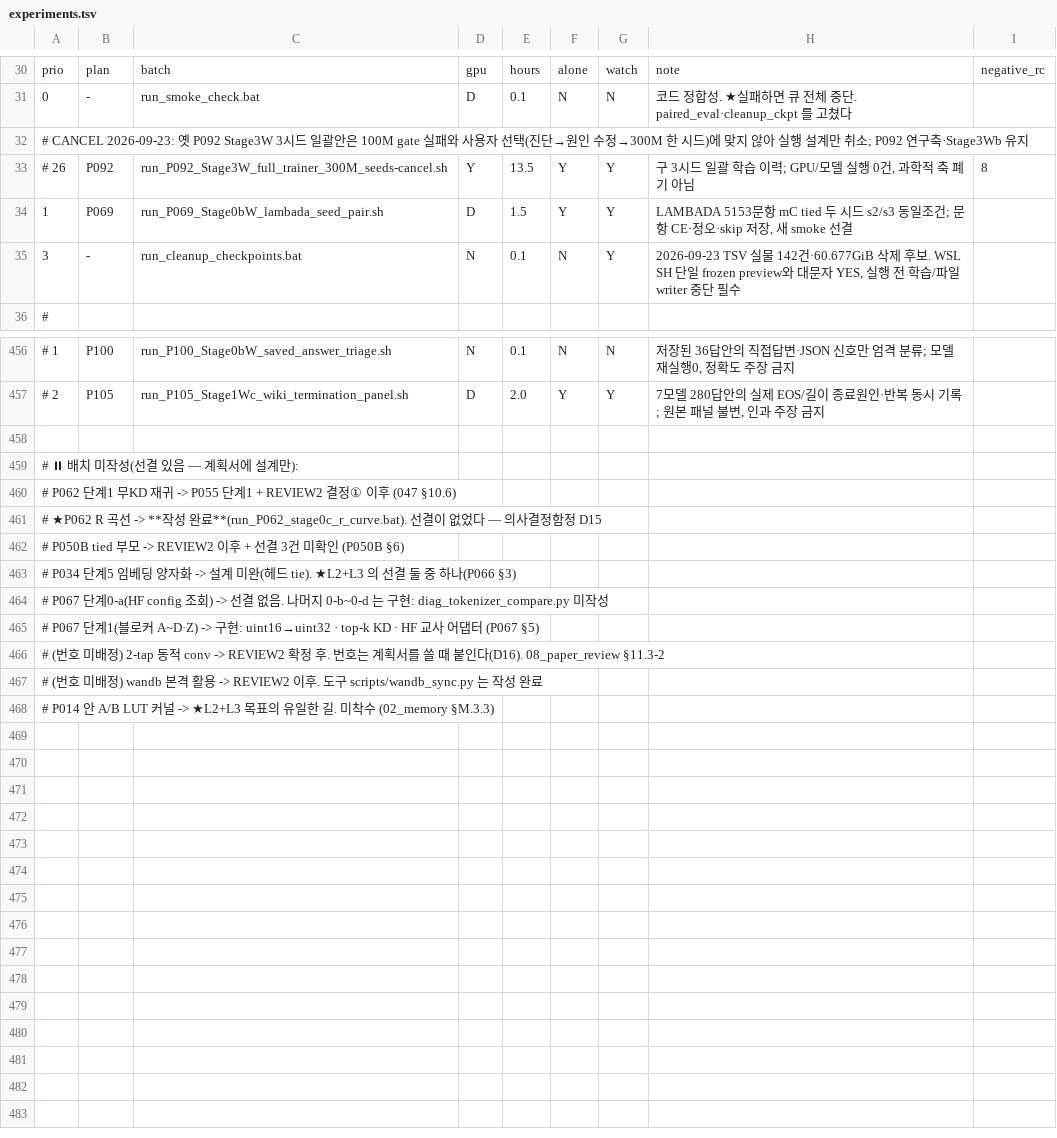
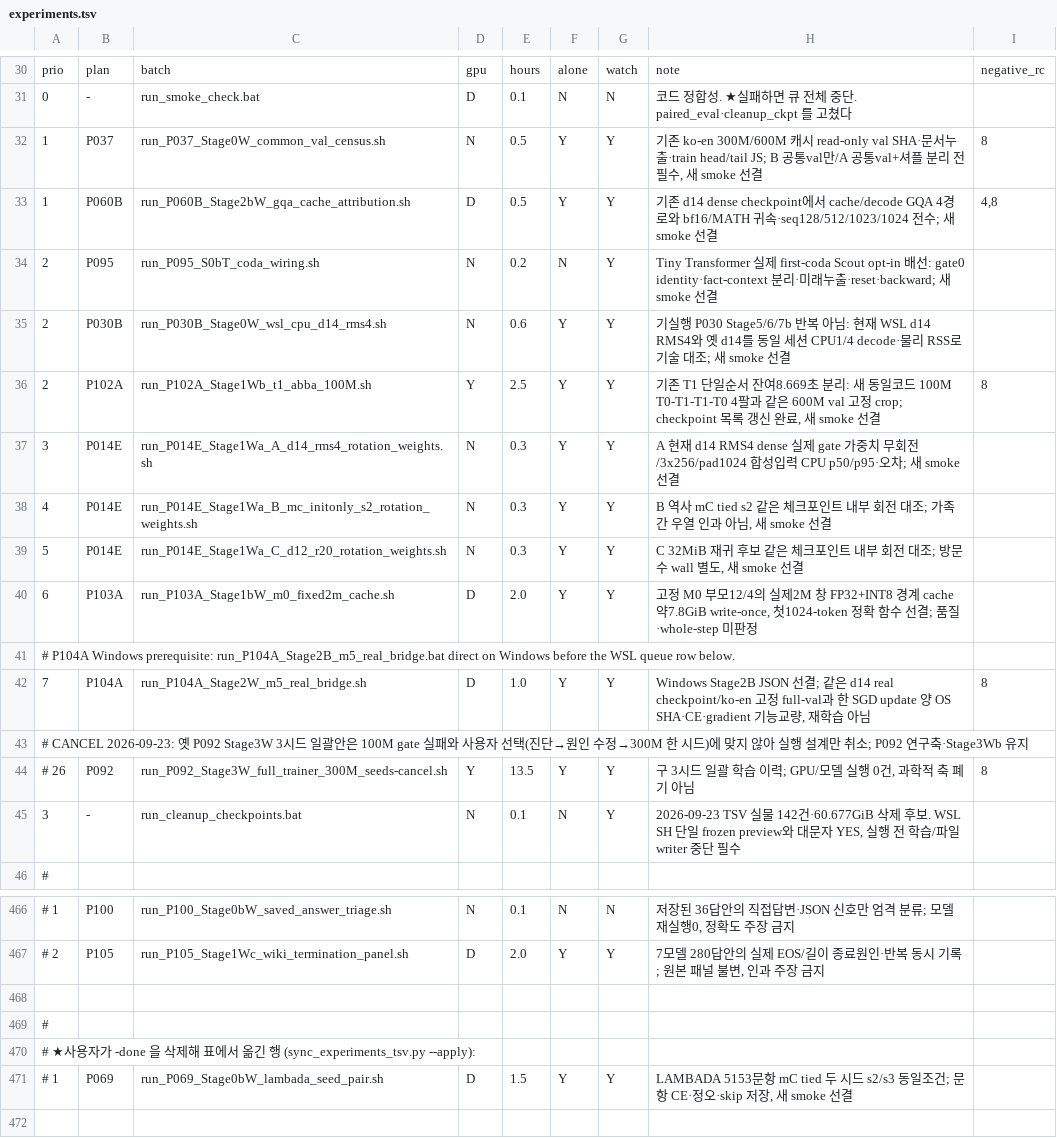
Before and after one commit to myplmy/TinyLM, a TSV file: experiments.tsv, drawn as a sheet; only a part is shown, gaps mark what is left out; the shorter side is filled out with more unchanged rows; removed rows and columns are numbered as before the commit, all else as after; the diff names each change by its address in the sheet, - before the commit and + after, or states it on an @@ line.

Commit message:
P069 전수 결과를 회수하고 상위 실험 진단 게이트를 정비
LAMBADA 5,153문항 두 시드의 정확도·CE·문항 쌍과 재현 명령을 결과056 및 계획·색인에 보존한다.
P030 중복 판정을 정정하고 P037·P060B·P095·P030B·P102A·P014E·P103A·P104A의 선결 코드와 사용자 실행 런처를 준비한다.
체크포인트 판정표를 갱신하고 프론티어 C2/C3·정적 검사 근거를 남긴다. P076 B3와 신규 E2E는 별도 후속으로 분리한다.

```diff
--- a/experiments.tsv
+++ b/experiments.tsv
+row 32: 1 | P037 | run_P037_Stage0W_common_val_census.sh | N | 0.5 | Y | Y | 기존 ko-en 300M/600M 캐시 read-only val SHA·문서누출·train head/tail JS; B 공통val만/A 공통val+셔플 분리 전 필수, 새 smoke 선결 | 8
+row 33: 1 | P060B | run_P060B_Stage2bW_gqa_cache_attribution.sh | D | 0.5 | Y | Y | 기존 d14 dense checkpoint에서 cache/decode GQA 4경로와 bf16/MATH 귀속·seq128/512/1023/1024 전수; 새 smoke 선결 | 4,8
+row 34: 2 | P095 | run_P095_S0bT_coda_wiring.sh | N | 0.2 | N | Y | Tiny Transformer 실제 first-coda Scout opt-in 배선: gate0 identity·fact-context 분리·미래누출·reset·backward; 새 smoke 선결
+row 35: 2 | P030B | run_P030B_Stage0W_wsl_cpu_d14_rms4.sh | N | 0.6 | Y | Y | 기실행 P030 Stage5/6/7b 반복 아님: 현재 WSL d14 RMS4와 옛 d14를 동일 세션 CPU1/4 decode·물리 RSS로 기술 대조; 새 smoke 선결
+row 36: 2 | P102A | run_P102A_Stage1Wb_t1_abba_100M.sh | Y | 2.5 | Y | Y | 기존 T1 단일순서 잔여8.669초 분리: 새 동일코드 100M T0-T1-T1-T0 4팔과 같은 600M val 고정 crop; checkpoint 목록 갱신 완료, 새 smoke 선결 | 8
+row 37: 3 | P014E | run_P014E_Stage1Wa_A_d14_rms4_rotation_weights.sh | N | 0.3 | Y | Y | A 현재 d14 RMS4 dense 실제 gate 가중치 무회전/3x256/pad1024 합성입력 CPU p50/p95·오차; 새 smoke 선결
+row 38: 4 | P014E | run_P014E_Stage1Wa_B_mc_initonly_s2_rotation_weights.sh | N | 0.3 | Y | Y | B 역사 mC tied s2 같은 체크포인트 내부 회전 대조; 가족간 우열 인과 아님, 새 smoke 선결
+row 39: 5 | P014E | run_P014E_Stage1Wa_C_d12_r20_rotation_weights.sh | N | 0.3 | Y | Y | C 32MiB 재귀 후보 같은 체크포인트 내부 회전 대조; 방문수 wall 별도, 새 smoke 선결
+row 40: 6 | P103A | run_P103A_Stage1bW_m0_fixed2m_cache.sh | D | 2.0 | Y | Y | 고정 M0 부모12/4의 실제2M 창 FP32+INT8 경계 cache 약7.8GiB write-once, 첫1024-token 정확 함수 선결; 품질·whole-step 미판정
+row 41: # P104A Windows prerequisite: run_P104A_Stage2B_m5_real_bridge.bat direct on Windows before the WSL queue row below.
+row 42: 7 | P104A | run_P104A_Stage2W_m5_real_bridge.sh | D | 1.0 | Y | Y | Windows Stage2B JSON 선결; 같은 d14 real checkpoint/ko-en 고정 full-val과 한 SGD update 양 OS SHA·CE·gradient 기능교량, 재학습 아님 | 8
-row 34: 1 | P069 | run_P069_Stage0bW_lambada_seed_pair.sh | D | 1.5 | Y | Y | LAMBADA 5153문항 mC tied 두 시드 s2/s3 동일조건; 문항 CE·정오·skip 저장, 새 smoke 선결
+row 468: (empty)
+row 469: #
+row 470: # ★사용자가 -done 을 삭제해 표에서 옮긴 행 (sync_experiments_tsv.py --apply):
+row 471: # 1 | P069 | run_P069_Stage0bW_lambada_seed_pair.sh | D | 1.5 | Y | Y | LAMBADA 5153문항 mC tied 두 시드 s2/s3 동일조건; 문항 CE·정오·skip 저장, 새 smoke 선결
```
Also changed, not shown: checkpoints.tsv, scripts/flag_whitelist.tsv, 48 other files.
